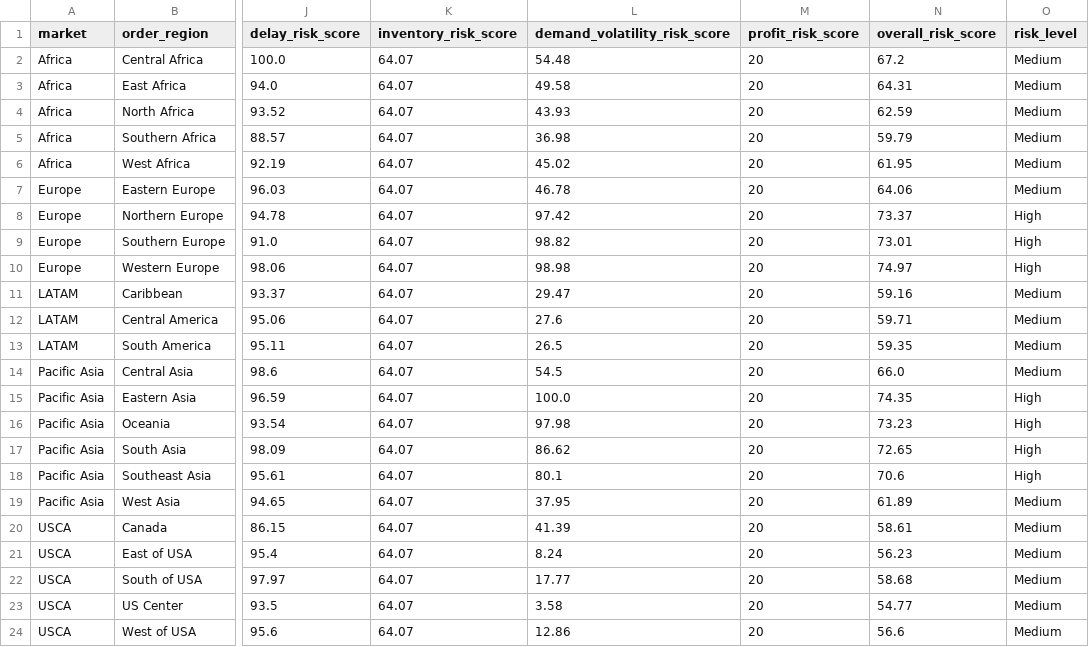
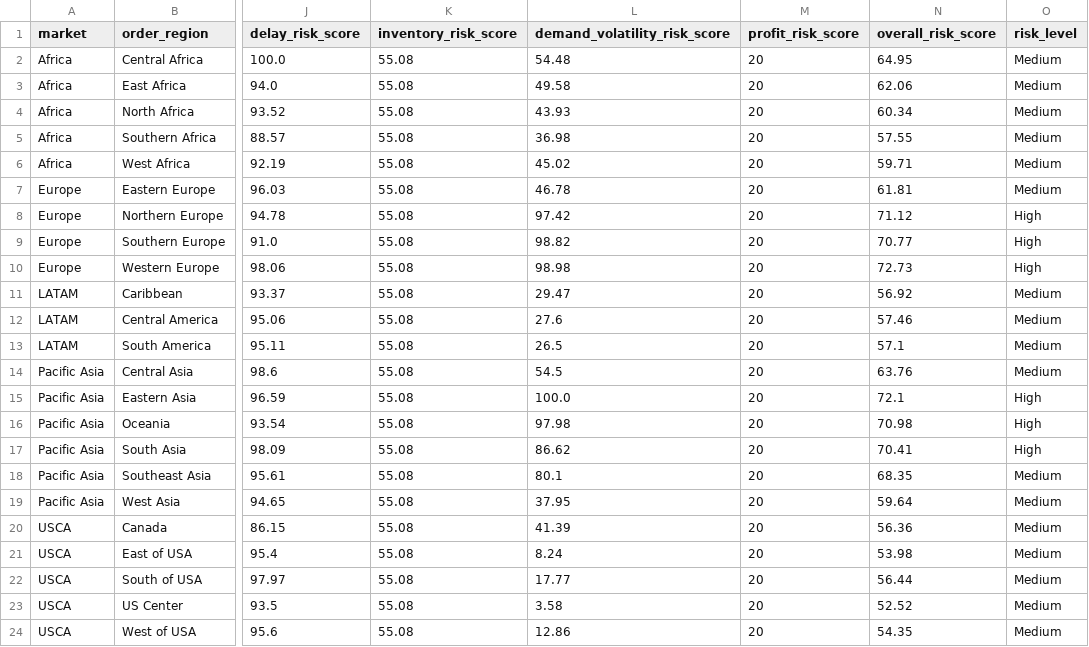
Before and after one commit to dolunayunlu/supply-chain-visibility-risk-dashboard, a CSV file: data/processed/risk_scores.csv, drawn as a sheet; only a part is shown, gaps mark what is left out; the diff names each change by its address in the sheet, - before the commit and + after, or states it on an @@ line.

Commit message:
Finalize risk scoring consistency

```diff
--- a/data/processed/risk_scores.csv
+++ b/data/processed/risk_scores.csv
-K2:K24 (inventory_risk_score): 64.07
+K2:K24 (inventory_risk_score): 55.08
-N2 (overall_risk_score): 67.2
+N2 (overall_risk_score): 64.95
-N3 (overall_risk_score): 64.31
+N3 (overall_risk_score): 62.06
-N4 (overall_risk_score): 62.59
+N4 (overall_risk_score): 60.34
-N5 (overall_risk_score): 59.79
+N5 (overall_risk_score): 57.55
-N6 (overall_risk_score): 61.95
+N6 (overall_risk_score): 59.71
-N7 (overall_risk_score): 64.06
+N7 (overall_risk_score): 61.81
-N8 (overall_risk_score): 73.37
+N8 (overall_risk_score): 71.12
-N9 (overall_risk_score): 73.01
+N9 (overall_risk_score): 70.77
-N10 (overall_risk_score): 74.97
+N10 (overall_risk_score): 72.73
-N11 (overall_risk_score): 59.16
+N11 (overall_risk_score): 56.92
-N12 (overall_risk_score): 59.71
+N12 (overall_risk_score): 57.46
-N13 (overall_risk_score): 59.35
+N13 (overall_risk_score): 57.1
-N14 (overall_risk_score): 66.0
+N14 (overall_risk_score): 63.76
-N15 (overall_risk_score): 74.35
+N15 (overall_risk_score): 72.1
-N16 (overall_risk_score): 73.23
+N16 (overall_risk_score): 70.98
-N17 (overall_risk_score): 72.65
+N17 (overall_risk_score): 70.41
-N18 (overall_risk_score): 70.6
+N18 (overall_risk_score): 68.35
-O18 (risk_level): High
+O18 (risk_level): Medium
-N19 (overall_risk_score): 61.89
+N19 (overall_risk_score): 59.64
-N20 (overall_risk_score): 58.61
+N20 (overall_risk_score): 56.36
-N21 (overall_risk_score): 56.23
+N21 (overall_risk_score): 53.98
-N22 (overall_risk_score): 58.68
+N22 (overall_risk_score): 56.44
-N23 (overall_risk_score): 54.77
+N23 (overall_risk_score): 52.52
-N24 (overall_risk_score): 56.6
+N24 (overall_risk_score): 54.35
```
Also changed, not shown: 5 other files.
